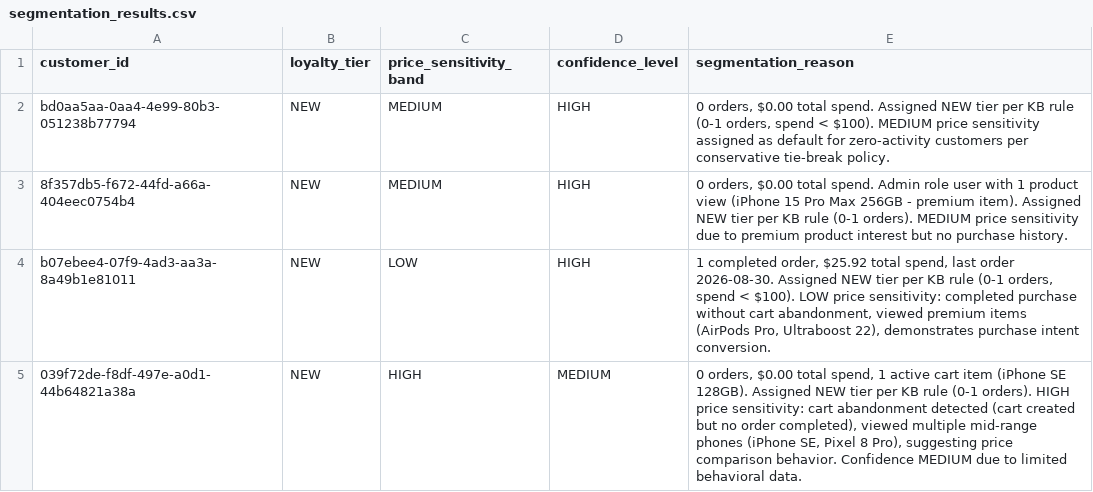
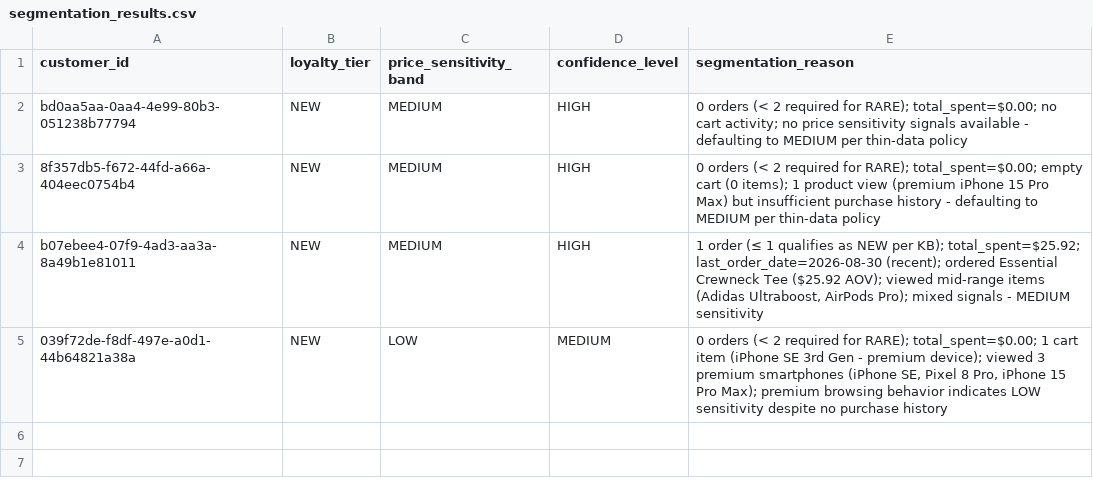
Before and after one commit to thiruveedhulaMANAS/testing_folder, a CSV file: Segmentation/segmentation_results.csv, drawn as a sheet.

Commit message:
Update segmentation_results.csv

```diff
--- a/Segmentation/segmentation_results.csv
+++ b/Segmentation/segmentation_results.csv
@@ -1,5 +1,5 @@
 customer_id,loyalty_tier,price_sensitivity_band,confidence_level,segmentation_reason
-bd0aa5aa-0aa4-4e99-80b3-051238b77794,NEW,MEDIUM,HIGH,"0 orders, $0.00 total spend. Assigned NEW tier per KB rule (0-1 orders, spend < $100). MEDIUM price sensitivity assigned as default for zero-activity customers per conservative tie-break policy."
-8f357db5-f672-44fd-a66a-404eec0754b4,NEW,MEDIUM,HIGH,"0 orders, $0.00 total spend. Admin role user with 1 product view (iPhone 15 Pro Max 256GB - premium item). Assigned NEW tier per KB rule (0-1 orders). MEDIUM price sensitivity due to premium product interest but no purchase history."
-b07ebee4-07f9-4ad3-aa3a-8a49b1e81011,NEW,LOW,HIGH,"1 completed order, $25.92 total spend, last order 2026-08-30. Assigned NEW tier per KB rule (0-1 orders, spend < $100). LOW price sensitivity: completed purchase without cart abandonment, viewed premium items (AirPods Pro, Ultraboost 22), demonstrates purchase intent conversion."
-039f72de-f8df-497e-a0d1-44b64821a38a,NEW,HIGH,MEDIUM,"0 orders, $0.00 total spend, 1 active cart item (iPhone SE 128GB). Assigned NEW tier per KB rule (0-1 orders). HIGH price sensitivity: cart abandonment detected (cart created but no order completed), viewed multiple mid-range phones (iPhone SE, Pixel 8 Pro), suggesting price comparison behavior. Confidence MEDIUM due to limited behavioral data."
+bd0aa5aa-0aa4-4e99-80b3-051238b77794,NEW,MEDIUM,HIGH,"0 orders (< 2 required for RARE); total_spent=$0.00; no cart activity; no price sensitivity signals available - defaulting to MEDIUM per thin-data policy"
+8f357db5-f672-44fd-a66a-404eec0754b4,NEW,MEDIUM,HIGH,"0 orders (< 2 required for RARE); total_spent=$0.00; empty cart (0 items); 1 product view (premium iPhone 15 Pro Max) but insufficient purchase history - defaulting to MEDIUM per thin-data policy"
+b07ebee4-07f9-4ad3-aa3a-8a49b1e81011,NEW,MEDIUM,HIGH,"1 order (≤ 1 qualifies as NEW per KB); total_spent=$25.92; last_order_date=2026-08-30 (recent); ordered Essential Crewneck Tee ($25.92 AOV); viewed mid-range items (Adidas Ultraboost, AirPods Pro); mixed signals - MEDIUM sensitivity"
+039f72de-f8df-497e-a0d1-44b64821a38a,NEW,LOW,MEDIUM,"0 orders (< 2 required for RARE); total_spent=$0.00; 1 cart item (iPhone SE 3rd Gen - premium device); viewed 3 premium smartphones (iPhone SE, Pixel 8 Pro, iPhone 15 Pro Max); premium browsing behavior indicates LOW sensitivity despite no purchase history"
```
